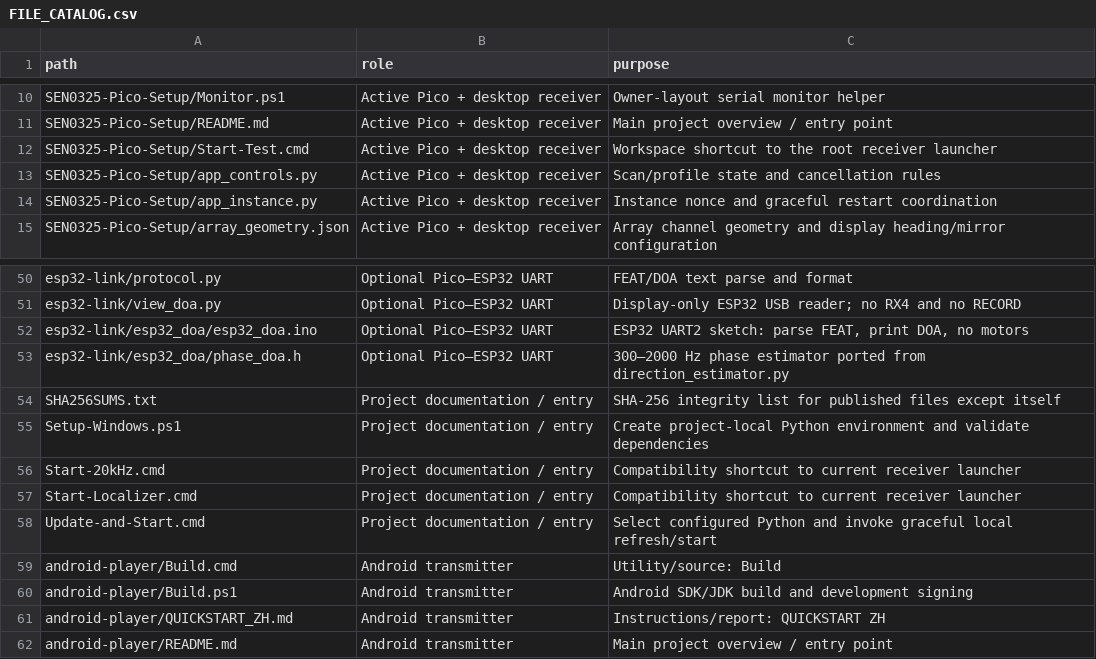
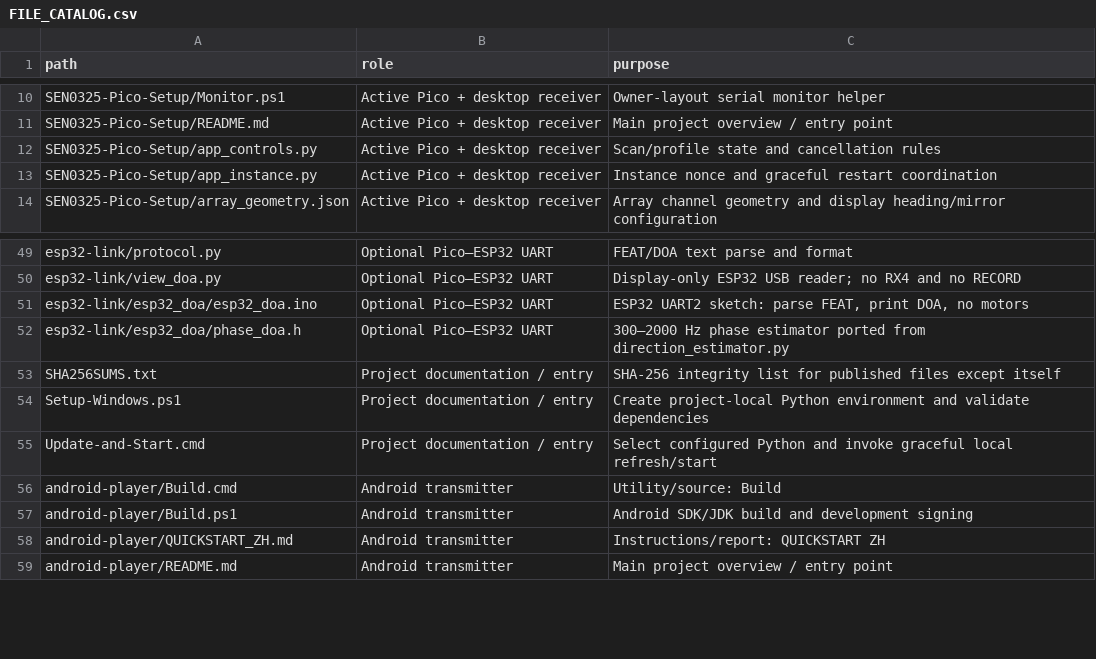
Before and after one commit to franklinfucab-bit/ee475-acoustic-localization, a CSV file: docs/FILE_CATALOG.csv, drawn as a sheet; only a part is shown, gaps mark what is left out.

Commit message:
Set Gap test as default

```diff
--- a/docs/FILE_CATALOG.csv
+++ b/docs/FILE_CATALOG.csv
@@ -11,3 +11,2 @@ SEN0325-Pico-Setup/Monitor.ps1,Active Pico + desktop receiver,Owner-layout seria
 SEN0325-Pico-Setup/README.md,Active Pico + desktop receiver,Main project overview / entry point
-SEN0325-Pico-Setup/Start-Test.cmd,Active Pico + desktop receiver,Workspace shortcut to the root receiver launcher
 SEN0325-Pico-Setup/app_controls.py,Active Pico + desktop receiver,Scan/profile state and cancellation rules
@@ -55,4 +54,2 @@ SHA256SUMS.txt,Project documentation / entry,SHA-256 integrity list for publishe
 Setup-Windows.ps1,Project documentation / entry,Create project-local Python environment and validate dependencies
-Start-20kHz.cmd,Project documentation / entry,Compatibility shortcut to current receiver launcher
-Start-Localizer.cmd,Project documentation / entry,Compatibility shortcut to current receiver launcher
 Update-and-Start.cmd,Project documentation / entry,Select configured Python and invoke graceful local refresh/start
```
Also changed, not shown: 19 other files.
